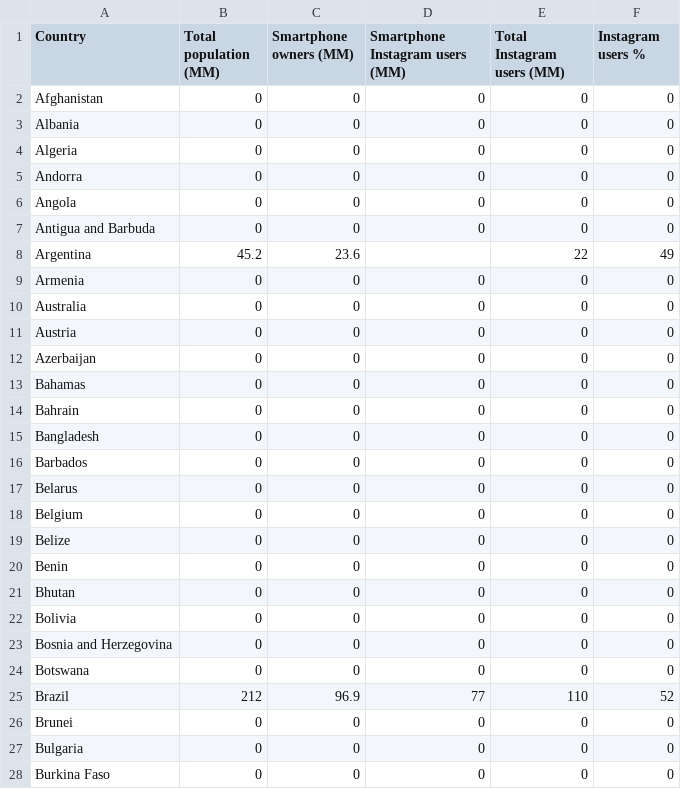
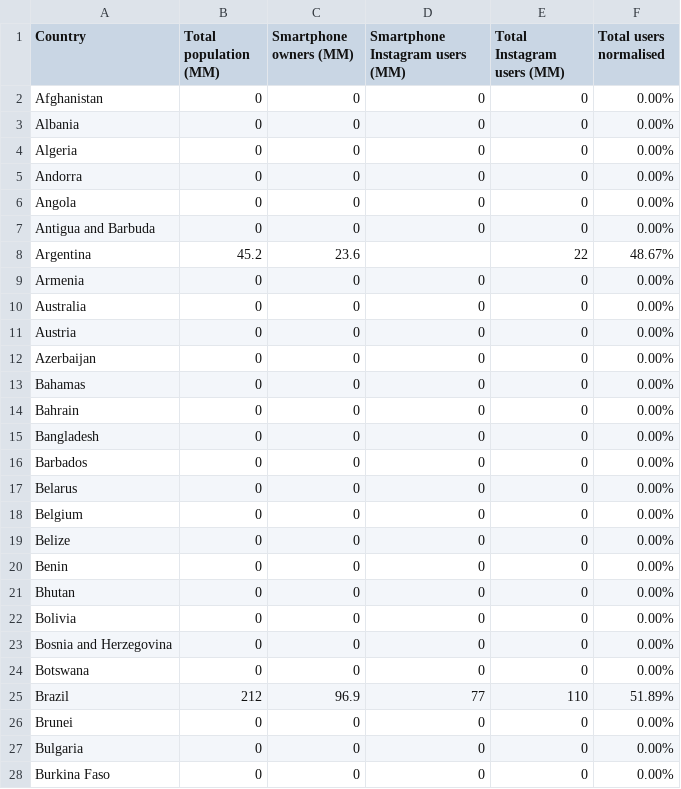
Before and after one commit to sushii2001/Data-Visualization-HW, a CSV file: WK-9/instagram-users.csv, drawn as a sheet; only a part is shown; the diff covers the shown part only.

Commit message:
Convert format of normalised data to percentage

```diff
--- a/WK-9/instagram-users.csv
+++ b/WK-9/instagram-users.csv
@@ -1,28 +1,28 @@
-Country,Total population (MM),Smartphone owners (MM),Smartphone Instagram users (MM),Total Instagram users (MM),Instagram users %
-Afghanistan,0,0,0,0,0
-Albania,0,0,0,0,0
-Algeria,0,0,0,0,0
-Andorra,0,0,0,0,0
-Angola,0,0,0,0,0
-Antigua and Barbuda,0,0,0,0,0
-Argentina,45.2,23.6,,22,49
-Armenia,0,0,0,0,0
-Australia,0,0,0,0,0
-Austria,0,0,0,0,0
-Azerbaijan,0,0,0,0,0
-Bahamas,0,0,0,0,0
-Bahrain,0,0,0,0,0
-Bangladesh,0,0,0,0,0
-Barbados,0,0,0,0,0
-Belarus,0,0,0,0,0
-Belgium,0,0,0,0,0
-Belize,0,0,0,0,0
-Benin,0,0,0,0,0
-Bhutan,0,0,0,0,0
-Bolivia,0,0,0,0,0
-Bosnia and Herzegovina,0,0,0,0,0
-Botswana,0,0,0,0,0
-Brazil,212,96.9,77,110,52
-Brunei,0,0,0,0,0
-Bulgaria,0,0,0,0,0
-Burkina Faso,0,0,0,0,0
+Country,Total population (MM),Smartphone owners (MM),Smartphone Instagram users (MM),Total Instagram users (MM),Total users normalised
+Afghanistan,0,0,0,0,0.00%
+Albania,0,0,0,0,0.00%
+Algeria,0,0,0,0,0.00%
+Andorra,0,0,0,0,0.00%
+Angola,0,0,0,0,0.00%
+Antigua and Barbuda,0,0,0,0,0.00%
+Argentina,45.2,23.6,,22,48.67%
+Armenia,0,0,0,0,0.00%
+Australia,0,0,0,0,0.00%
+Austria,0,0,0,0,0.00%
+Azerbaijan,0,0,0,0,0.00%
+Bahamas,0,0,0,0,0.00%
+Bahrain,0,0,0,0,0.00%
+Bangladesh,0,0,0,0,0.00%
+Barbados,0,0,0,0,0.00%
+Belarus,0,0,0,0,0.00%
+Belgium,0,0,0,0,0.00%
+Belize,0,0,0,0,0.00%
+Benin,0,0,0,0,0.00%
+Bhutan,0,0,0,0,0.00%
+Bolivia,0,0,0,0,0.00%
+Bosnia and Herzegovina,0,0,0,0,0.00%
+Botswana,0,0,0,0,0.00%
+Brazil,212,96.9,77,110,51.89%
+Brunei,0,0,0,0,0.00%
+Bulgaria,0,0,0,0,0.00%
+Burkina Faso,0,0,0,0,0.00%
```
Also changed, not shown: 158 edited cells elsewhere in this file.
